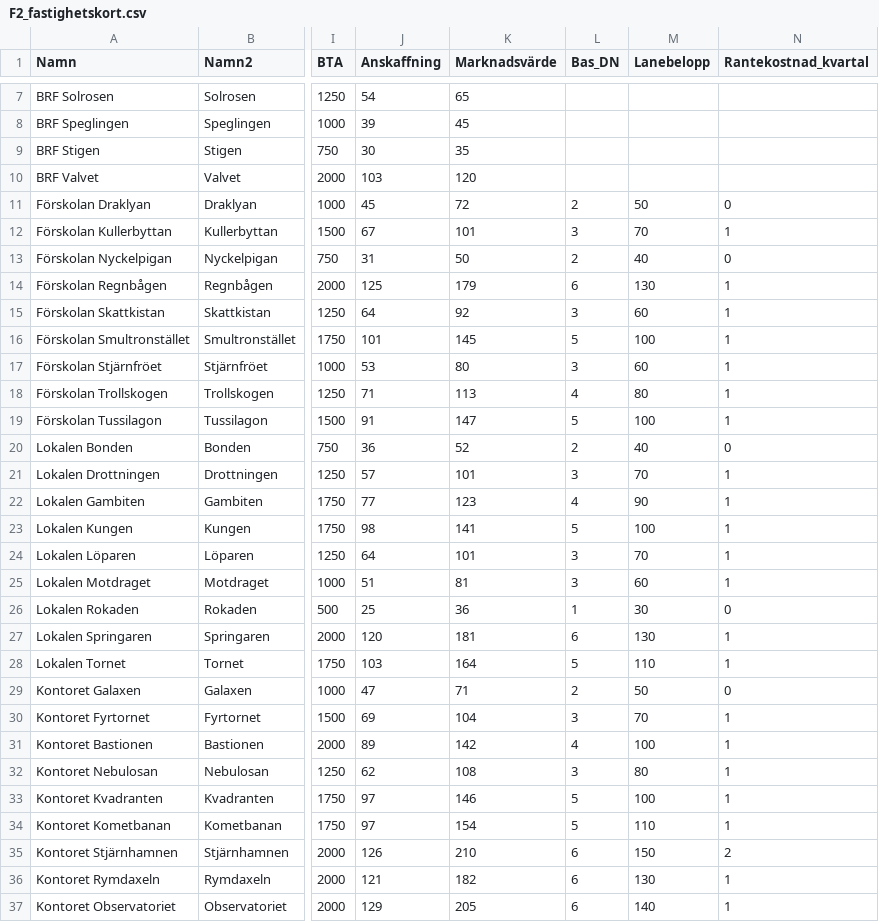
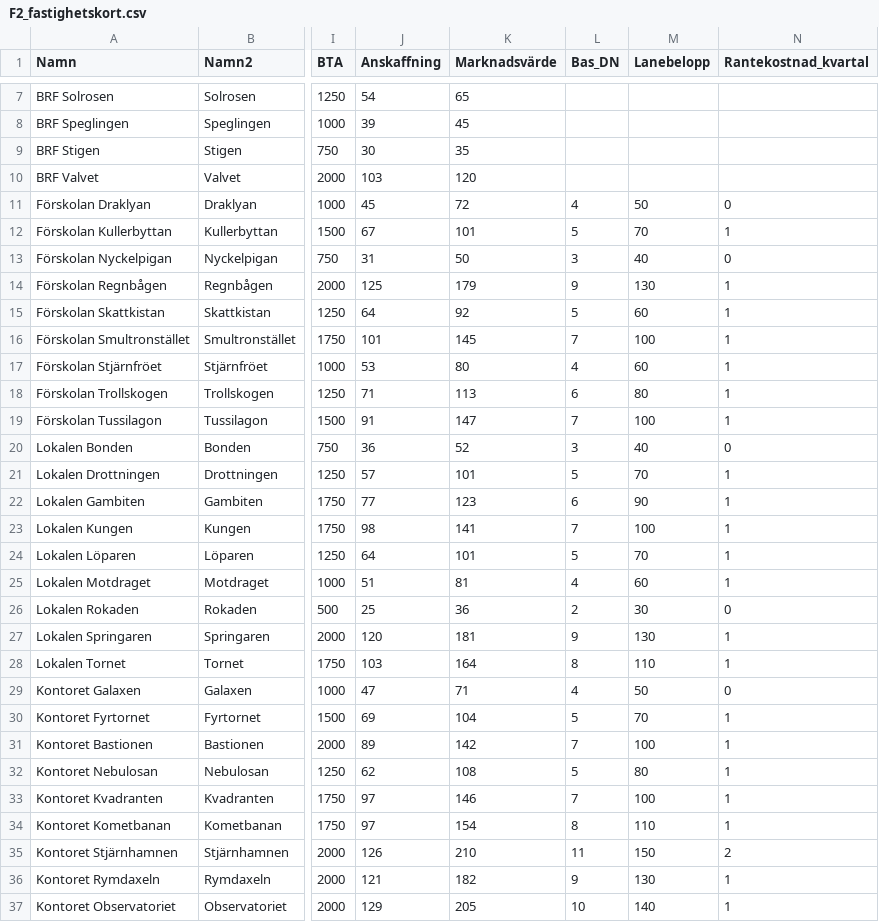
Before and after one commit to Knixlas/PMOPOLY, a CSV file: data/4_forvaltning_v2/F2_fastighetskort.csv, drawn as a sheet; only a part is shown, gaps mark what is left out; the diff covers the shown part only; the diff names each change by its address in the sheet, - before the commit and + after, or states it on an @@ line.

```diff
--- a/data/4_forvaltning_v2/F2_fastighetskort.csv
+++ b/data/4_forvaltning_v2/F2_fastighetskort.csv
-L11 (Bas_DN): 2
+L11 (Bas_DN): 4
-L12 (Bas_DN): 3
+L12 (Bas_DN): 5
-L13 (Bas_DN): 2
+L13 (Bas_DN): 3
-L14 (Bas_DN): 6
+L14 (Bas_DN): 9
-L15 (Bas_DN): 3
+L15 (Bas_DN): 5
-L16 (Bas_DN): 5
+L16 (Bas_DN): 7
-L17 (Bas_DN): 3
+L17 (Bas_DN): 4
-L18 (Bas_DN): 4
+L18 (Bas_DN): 6
-L19 (Bas_DN): 5
+L19 (Bas_DN): 7
-L20 (Bas_DN): 2
+L20 (Bas_DN): 3
-L21 (Bas_DN): 3
+L21 (Bas_DN): 5
-L22 (Bas_DN): 4
+L22 (Bas_DN): 6
-L23 (Bas_DN): 5
+L23 (Bas_DN): 7
-L24 (Bas_DN): 3
+L24 (Bas_DN): 5
-L25 (Bas_DN): 3
+L25 (Bas_DN): 4
-L26 (Bas_DN): 1
+L26 (Bas_DN): 2
-L27 (Bas_DN): 6
+L27 (Bas_DN): 9
-L28 (Bas_DN): 5
+L28 (Bas_DN): 8
-L29 (Bas_DN): 2
+L29 (Bas_DN): 4
-L30 (Bas_DN): 3
+L30 (Bas_DN): 5
-L31 (Bas_DN): 4
+L31 (Bas_DN): 7
-L32 (Bas_DN): 3
+L32 (Bas_DN): 5
-L33 (Bas_DN): 5
+L33 (Bas_DN): 7
-L34 (Bas_DN): 5
+L34 (Bas_DN): 8
-L35 (Bas_DN): 6
+L35 (Bas_DN): 11
-L36 (Bas_DN): 6
+L36 (Bas_DN): 9
-L37 (Bas_DN): 6
+L37 (Bas_DN): 10
```
Also changed, not shown: 9 edited cells elsewhere in this file.
